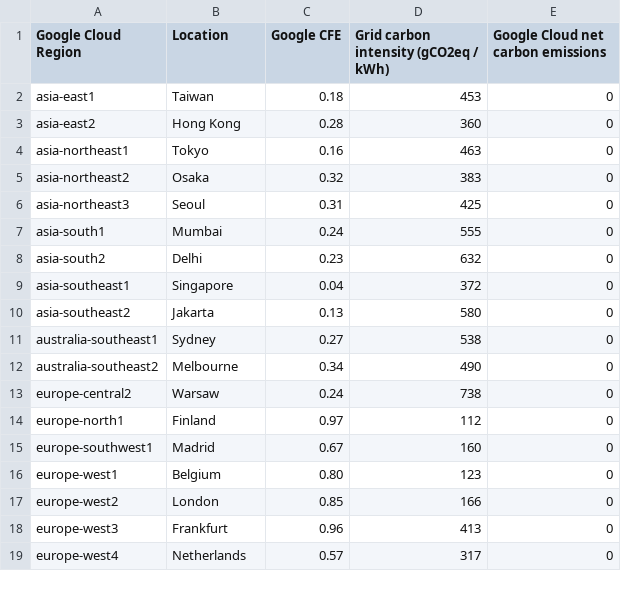
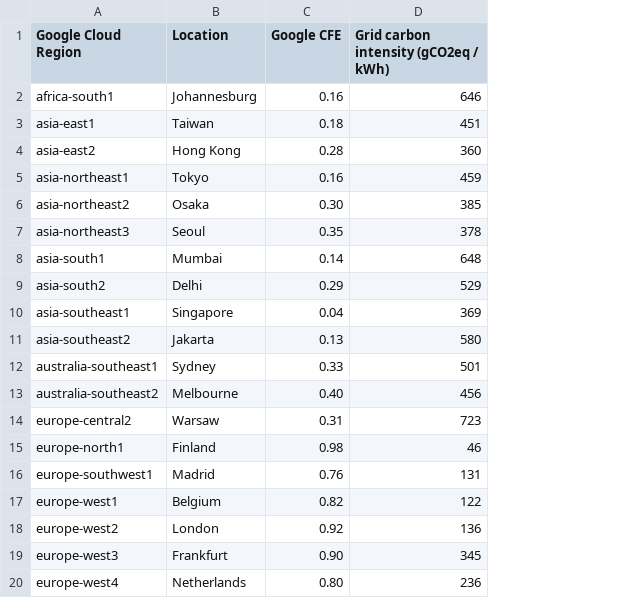
Before and after one commit to Cyclenerd/google-cloud-compute-machine-types, a CSV file: regions/carbon.csv, drawn as a sheet; only a part is shown; removed rows and columns are numbered as before the commit, all else as after; the diff covers the shown part only; the diff names each change by its address in the sheet, - before the commit and + after, or states it on an @@ line.

Commit message:
2023 carbon data

```diff
--- a/regions/carbon.csv
+++ b/regions/carbon.csv
-column E, rows 1-19: Google Cloud net carbon emissions | 0 | 0 | 0 | 0 | 0 | 0 | 0 | 0 | 0 | 0 | 0 | 0 | 0 | 0 | 0 | 0 | 0 | 0
+row 2: africa-south1 | Johannesburg | 0.16 | 646
-D3: 453
+D3: 451
-D5: 463
+D5: 459
-C6 (Google CFE): 0.32
+C6 (Google CFE): 0.30
-D6: 383
+D6: 385
-C7 (Google CFE): 0.31
+C7 (Google CFE): 0.35
-D7: 425
+D7: 378
-C8 (Google CFE): 0.24
+C8 (Google CFE): 0.14
-D8: 555
+D8: 648
-C9 (Google CFE): 0.23
+C9 (Google CFE): 0.29
-D9: 632
+D9: 529
-D10: 372
+D10: 369
-C12 (Google CFE): 0.27
+C12 (Google CFE): 0.33
-D12: 538
+D12: 501
-C13 (Google CFE): 0.34
+C13 (Google CFE): 0.40
-D13: 490
+D13: 456
-C14 (Google CFE): 0.24
+C14 (Google CFE): 0.31
-D14: 738
+D14: 723
-C15 (Google CFE): 0.97
+C15 (Google CFE): 0.98
-D15: 112
+D15: 46
-C16 (Google CFE): 0.67
+C16 (Google CFE): 0.76
-D16: 160
+D16: 131
-C17 (Google CFE): 0.80
+C17 (Google CFE): 0.82
-D17: 123
+D17: 122
-C18 (Google CFE): 0.85
+C18 (Google CFE): 0.92
-D18: 166
+D18: 136
-C19 (Google CFE): 0.96
+C19 (Google CFE): 0.90
-D19: 413
+D19: 345
-C20 (Google CFE): 0.57
+C20 (Google CFE): 0.80
-D20: 317
+D20: 236
```
Also changed, not shown: 4 added rows, 1 removed row and 34 edited cells elsewhere in this file, 2 other files.
